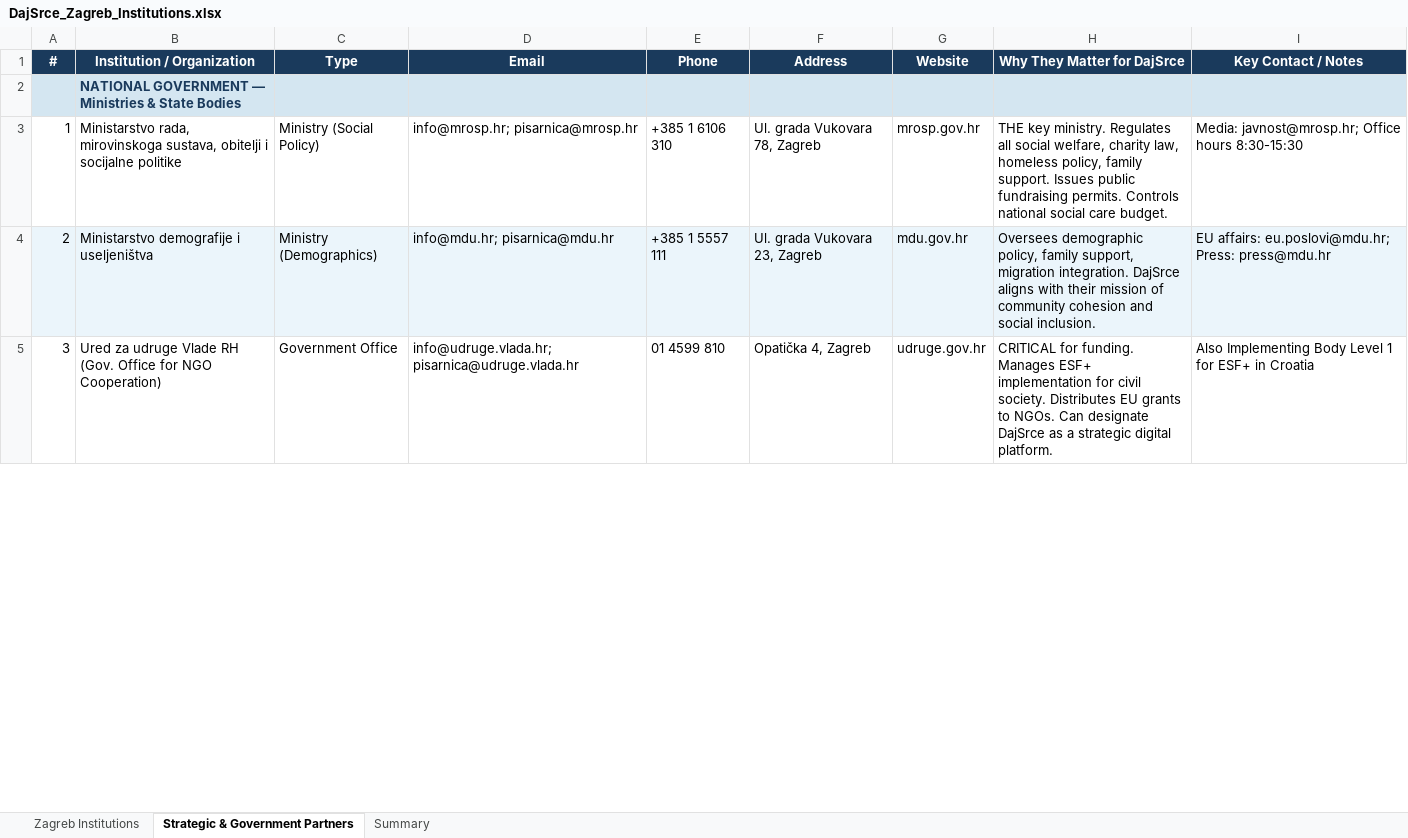
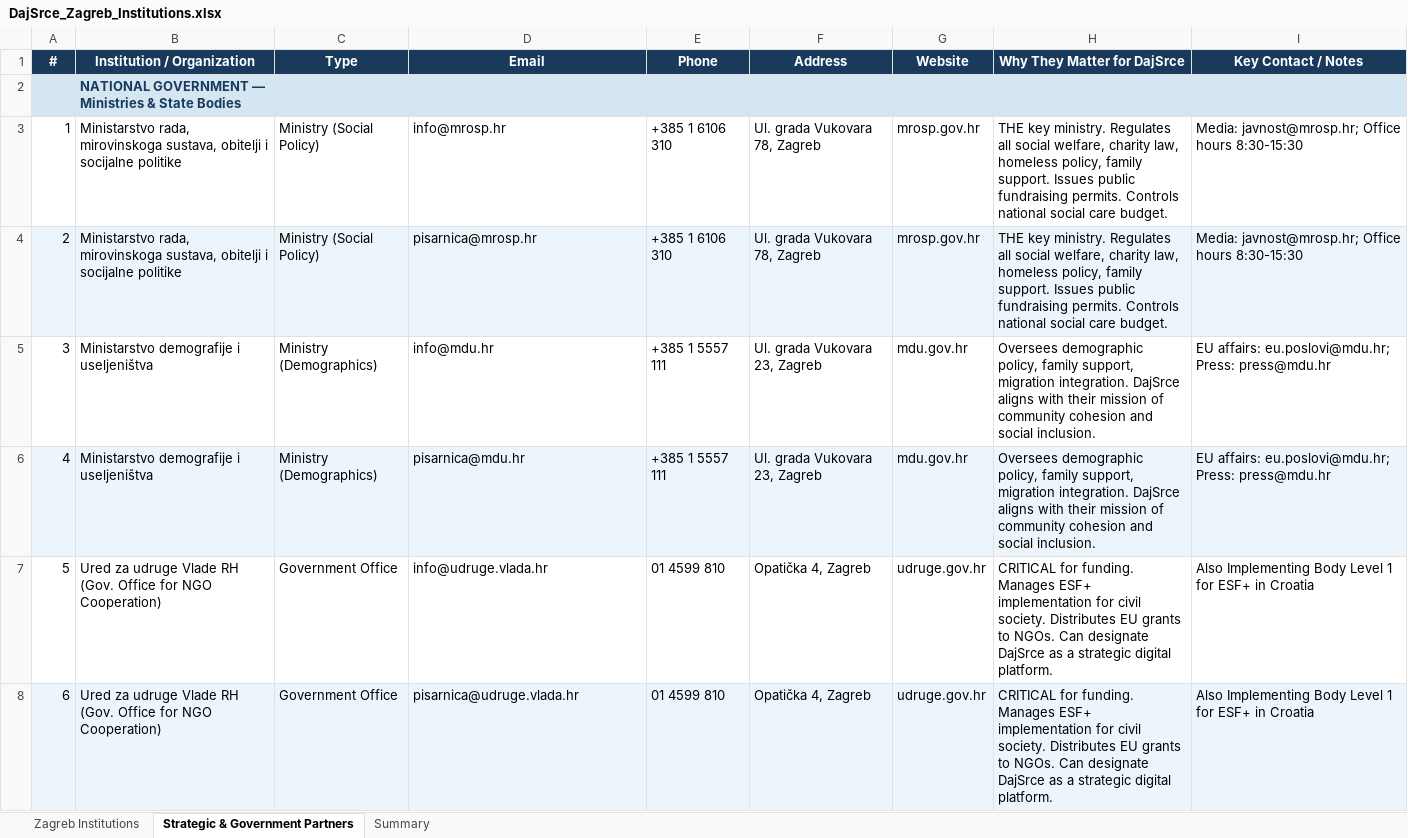
Before and after one commit to id55854/dajsrce, an Excel workbook: DajSrce_Zagreb_Institutions.xlsx, sheet Strategic & Government Partners, drawn as a sheet; only a part is shown; values as stored, in another font and other column widths than the file's, no borders; charts and pictures not drawn; addresses are those after the commit; the diff covers the shown part only; the diff names each change by its address in the sheet, - before the commit and + after, or states it on an @@ line.

```diff
--- a/DajSrce_Zagreb_Institutions.xlsx (sheet Strategic & Government Partners)
+++ b/DajSrce_Zagreb_Institutions.xlsx (sheet Strategic & Government Partners)
+row 3: 1 | Ministarstvo rada, mirovinskoga sustava, obitelji i socijalne politike | Ministry (Social Policy) | info@mrosp.hr | +385 1 6106 310 | Ul. grada Vukovara 78, Zagreb | mrosp.gov.hr | THE key ministry. Regulates all social welfare, charity law, homeless policy, family support. Issues public fundraising permits. Controls national social care budget. | Media: javnost@mrosp.hr; Office hours 8:30-15:30
@@ column A (#) renumbered from row 4 down @@
-A4:I4 fill: none
+A4:I4 fill: #EBF5FB
-D4 (Email): info@mrosp.hr; pisarnica@mrosp.hr
+D4 (Email): pisarnica@mrosp.hr
+row 5: 3 | Ministarstvo demografije i useljeništva | Ministry (Demographics) | info@mdu.hr | +385 1 5557 111 | Ul. grada Vukovara 23, Zagreb | mdu.gov.hr | Oversees demographic policy, family support, migration integration. DajSrce aligns with their mission of community cohesion and social inclusion. | EU affairs: eu.poslovi@mdu.hr; Press: press@mdu.hr
-D6 (Email): info@mdu.hr; pisarnica@mdu.hr
+D6 (Email): pisarnica@mdu.hr
+row 7: 5 | Ured za udruge Vlade RH (Gov. Office for NGO Cooperation) | Government Office | info@udruge.vlada.hr | 01 4599 810 | Opatička 4, Zagreb | udruge.gov.hr | CRITICAL for funding. Manages ESF+ implementation for civil society. Distributes EU grants to NGOs. Can designate DajSrce as a strategic digital platform. | Also Implementing Body Level 1 for ESF+ in Croatia
-A8:I8 fill: none
+A8:I8 fill: #EBF5FB
-D8 (Email): info@udruge.vlada.hr; pisarnica@udruge.vlada.hr
+D8 (Email): pisarnica@udruge.vlada.hr
```
Also changed, not shown: 3 added rows, 3 edited cells and cell formats elsewhere in this sheet, sheet Zagreb Institutions, sheet Summary, charts or pictures, 6 other files.
